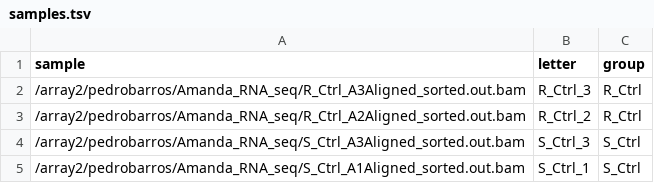
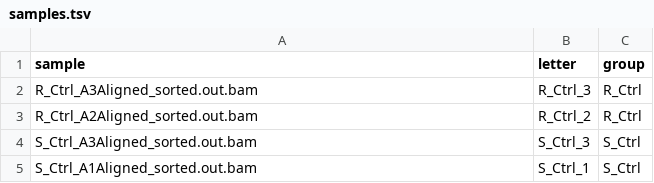
Before and after one commit to PHAB1/transcAnalysis, a TSV file: samples.tsv, drawn as a sheet.

Commit message:
Update samples.tsv

```diff
--- a/samples.tsv
+++ b/samples.tsv
@@ -1,5 +1,5 @@
 sample,letter,group
-/array2/pedrobarros/Amanda_RNA_seq/R_Ctrl_A3Aligned_sorted.out.bam,R_Ctrl_3,R_Ctrl
-/array2/pedrobarros/Amanda_RNA_seq/R_Ctrl_A2Aligned_sorted.out.bam,R_Ctrl_2,R_Ctrl
-/array2/pedrobarros/Amanda_RNA_seq/S_Ctrl_A3Aligned_sorted.out.bam,S_Ctrl_3,S_Ctrl
-/array2/pedrobarros/Amanda_RNA_seq/S_Ctrl_A1Aligned_sorted.out.bam,S_Ctrl_1,S_Ctrl
+R_Ctrl_A3Aligned_sorted.out.bam,R_Ctrl_3,R_Ctrl
+R_Ctrl_A2Aligned_sorted.out.bam,R_Ctrl_2,R_Ctrl
+S_Ctrl_A3Aligned_sorted.out.bam,S_Ctrl_3,S_Ctrl
+S_Ctrl_A1Aligned_sorted.out.bam,S_Ctrl_1,S_Ctrl
```
